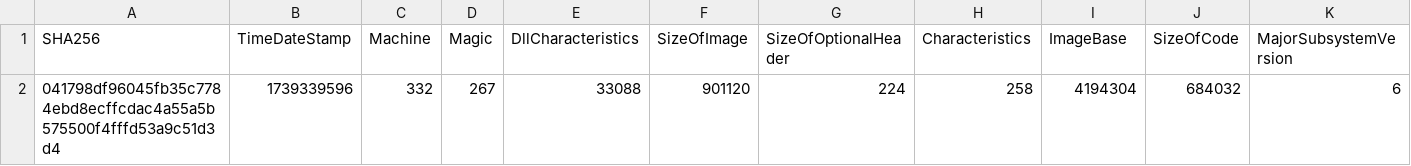
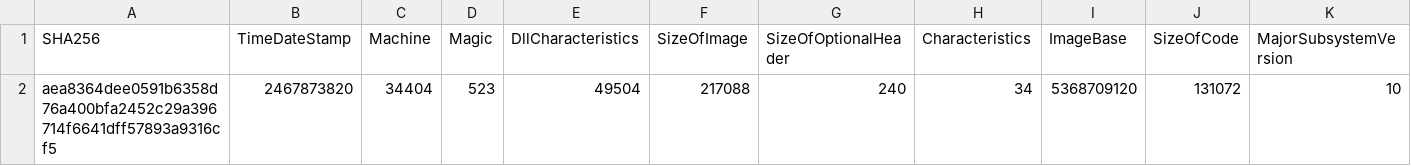
Before and after one commit to ZSlaney/VAA-Very_Awful_Antivirus, a CSV file: pe_features.csv, drawn as a sheet; only a part is shown; the diff covers the shown part only; the diff names each change by its address in the sheet, - before the commit and + after, or states it on an @@ line.

```diff
--- a/pe_features.csv
+++ b/pe_features.csv
-A2 (SHA256): 041798df96045fb35c7784ebd8ecffcdac4a55a5b575500f4fffd53a9c51d3d4
+A2 (SHA256): aea8364dee0591b6358d76a400bfa2452c29a396714f6641dff57893a9316cf5
-B2 (TimeDateStamp): 1739339596
+B2 (TimeDateStamp): 2467873820
-C2 (Machine): 332
+C2 (Machine): 34404
-D2 (Magic): 267
+D2 (Magic): 523
-E2 (DllCharacteristics): 33088
+E2 (DllCharacteristics): 49504
-F2 (SizeOfImage): 901120
+F2 (SizeOfImage): 217088
-G2 (SizeOfOptionalHeader): 224
+G2 (SizeOfOptionalHeader): 240
-H2 (Characteristics): 258
+H2 (Characteristics): 34
-I2 (ImageBase): 4194304
+I2 (ImageBase): 5368709120
-J2 (SizeOfCode): 684032
+J2 (SizeOfCode): 131072
-K2 (MajorSubsystemVersion): 6
+K2 (MajorSubsystemVersion): 10
```
Also changed, not shown: 60 edited cells elsewhere in this file, 3 other files.
